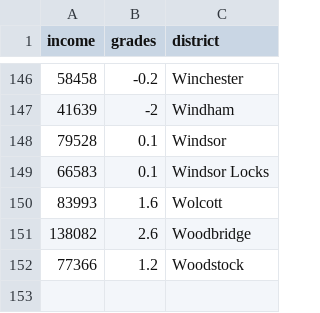
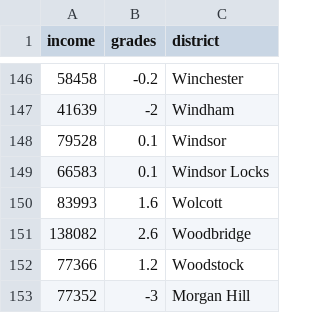
Before and after one commit to DJanga2002/highcharts-scatter-csv, a CSV file: data-scatter.csv, drawn as a sheet; only a part is shown, gaps mark what is left out.

Commit message:
Update data-scatter.csv

```diff
--- a/data-scatter.csv
+++ b/data-scatter.csv
@@ -152 +152,2 @@ income,grades,district
 77366,1.2,Woodstock
+77352,-3,Morgan Hill
```
